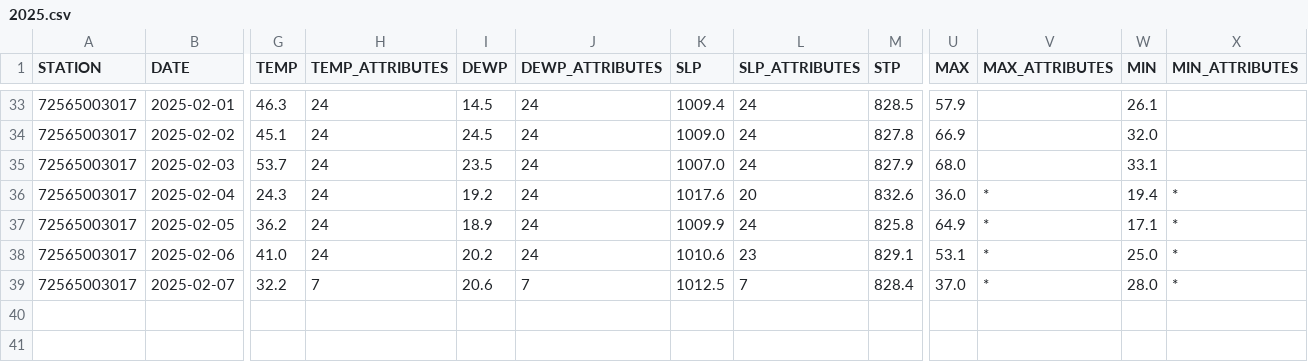
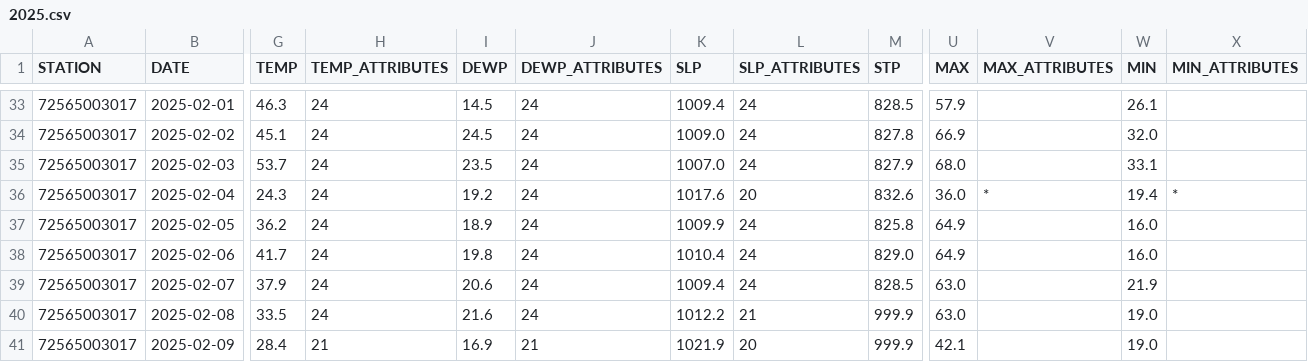
Before and after one commit to HulacSt/den-weather, a CSV file: data/daily/raw/2025.csv, drawn as a sheet; only a part is shown, gaps mark what is left out; rows hold the shown columns only; the diff covers the shown part only; the diff names each change by its address in the sheet, - before the commit and + after, or states it on an @@ line.

```diff
--- a/data/daily/raw/2025.csv
+++ b/data/daily/raw/2025.csv
-V37:V39 (MAX_ATTRIBUTES): *
+V37:V39 (MAX_ATTRIBUTES): (empty)
-W37 (MIN): 17.1
+W37 (MIN): 16.0
-X37:X39 (MIN_ATTRIBUTES): *
+X37:X39 (MIN_ATTRIBUTES): (empty)
-G38 (TEMP): 41.0
+G38 (TEMP): 41.7
-I38 (DEWP): 20.2
+I38 (DEWP): 19.8
-K38 (SLP): 1010.6
+K38 (SLP): 1010.4
-L38 (SLP_ATTRIBUTES): 23
+L38 (SLP_ATTRIBUTES): 24
-M38 (STP): 829.1
+M38 (STP): 829.0
-U38 (MAX): 53.1
+U38 (MAX): 64.9
-W38 (MIN): 25.0
+W38 (MIN): 16.0
-G39 (TEMP): 32.2
+G39 (TEMP): 37.9
-H39 (TEMP_ATTRIBUTES): 7
+H39 (TEMP_ATTRIBUTES): 24
-J39 (DEWP_ATTRIBUTES): 7
+J39 (DEWP_ATTRIBUTES): 24
-K39 (SLP): 1012.5
+K39 (SLP): 1009.4
-L39 (SLP_ATTRIBUTES): 7
+L39 (SLP_ATTRIBUTES): 24
-M39 (STP): 828.4
+M39 (STP): 828.5
-U39 (MAX): 37.0
+U39 (MAX): 63.0
-W39 (MIN): 28.0
+W39 (MIN): 21.9
+row 40: 72565003017 | 2025-02-08 | 33.5 | 24 | 21.6 | 24 | 1012.2 | 21 | 999.9 | 63.0 |  | 19.0
+row 41: 72565003017 | 2025-02-09 | 28.4 | 21 | 16.9 | 21 | 1021.9 | 20 | 999.9 | 42.1 |  | 19.0
```
Also changed, not shown: 5 edited cells elsewhere in this file, 2 other files.
